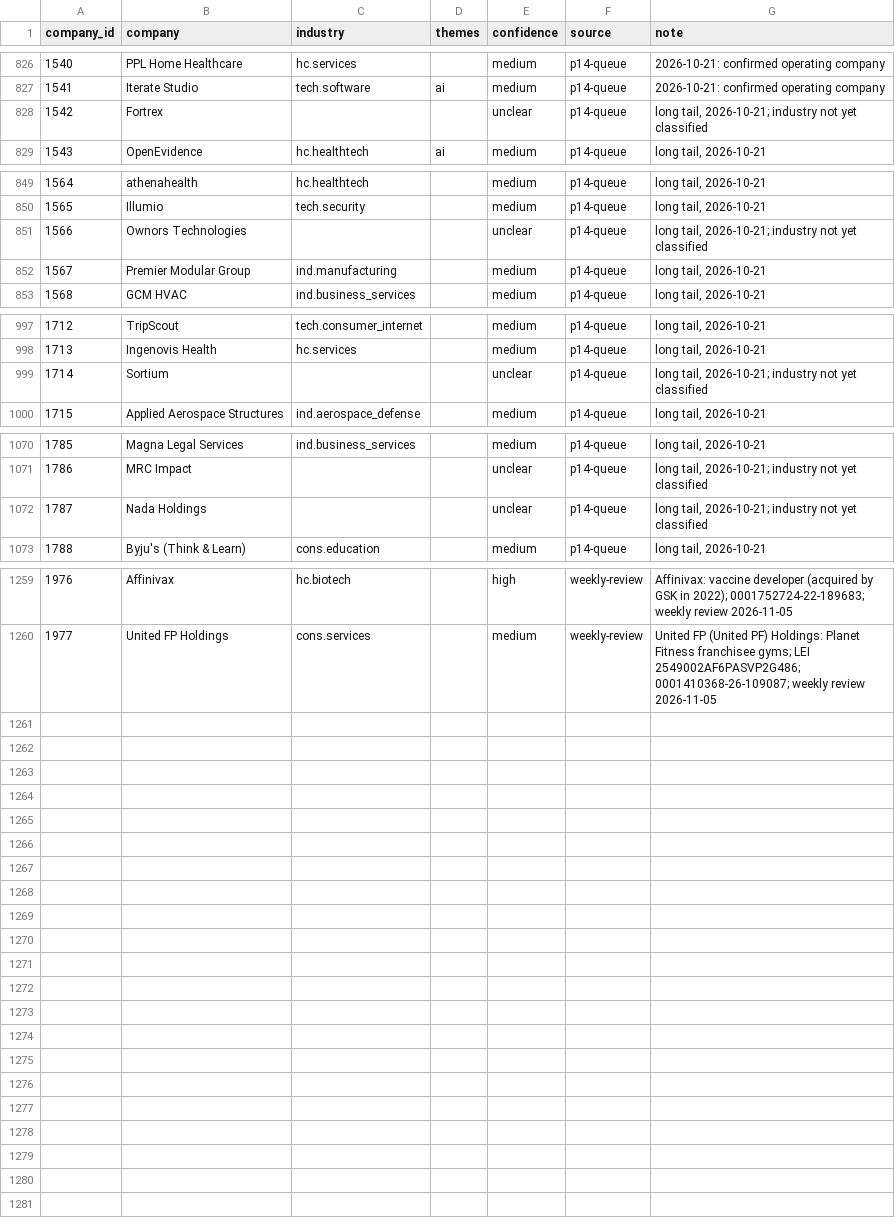
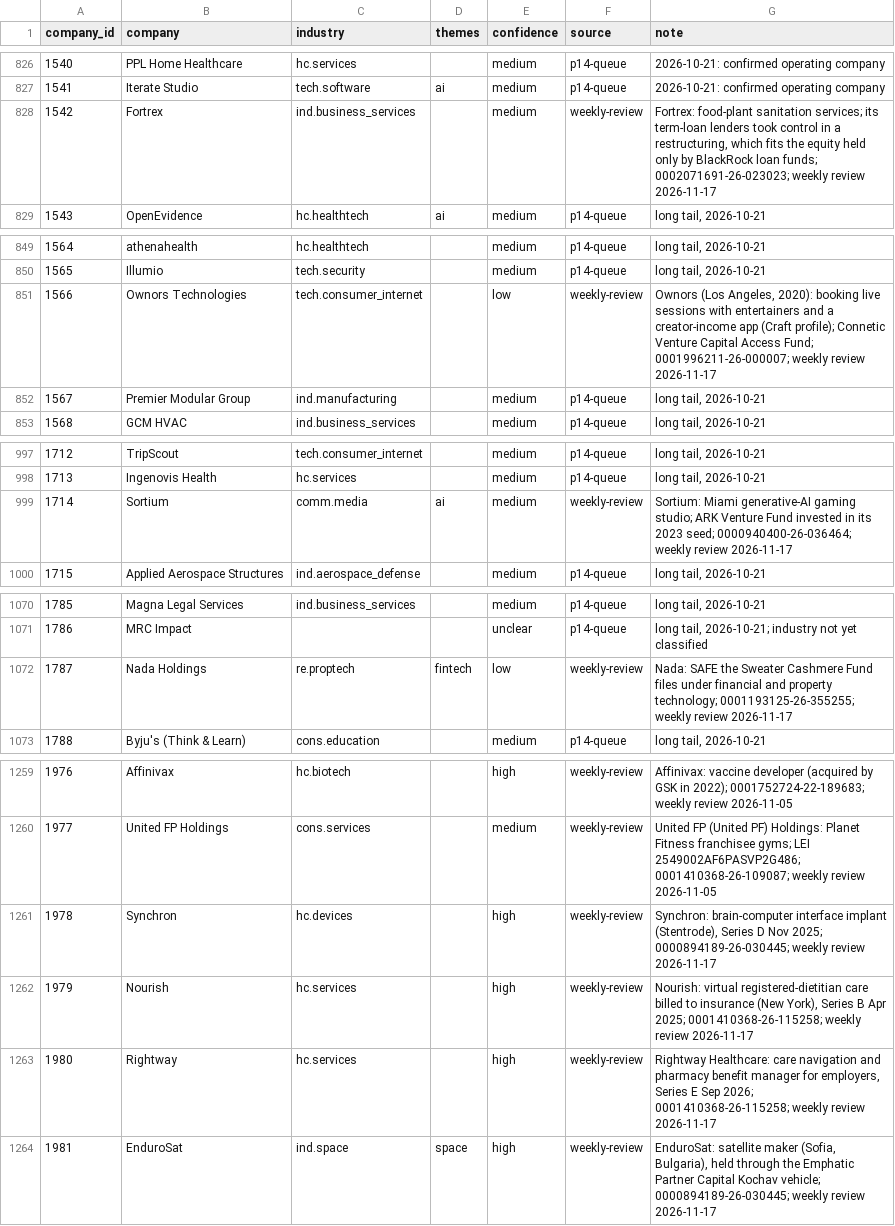
Before and after one commit to KianGolshan/Private-Investment-NPORT-Analyzer, a CSV file: data/review/industries.csv, drawn as a sheet; only a part is shown, gaps mark what is left out; the diff covers the shown part only.

```diff
--- a/data/review/industries.csv
+++ b/data/review/industries.csv
@@ -827,3 +827,3 @@ company_id,company,industry,themes,confidence,source,note
 1541,Iterate Studio,tech.software,ai,medium,p14-queue,2026-10-21: confirmed operating company
-1542,Fortrex,,,unclear,p14-queue,"long tail, 2026-10-21; industry not yet classified"
+1542,Fortrex,ind.business_services,,medium,weekly-review,"Fortrex: food-plant sanitation services; its term-loan lenders took control in a restructuring, which fits the equity held only by BlackRock loan funds; 0002071691-26-023023; weekly review 2026-11-17"
 1543,OpenEvidence,hc.healthtech,ai,medium,p14-queue,"long tail, 2026-10-21"
@@ -850,3 +850,3 @@ company_id,company,industry,themes,confidence,source,note
 1565,Illumio,tech.security,,medium,p14-queue,"long tail, 2026-10-21"
-1566,Ownors Technologies,,,unclear,p14-queue,"long tail, 2026-10-21; industry not yet classified"
+1566,Ownors Technologies,tech.consumer_internet,,low,weekly-review,"Ownors (Los Angeles, 2020): booking live sessions with entertainers and a creator-income app (Craft profile); Connetic Venture Capital Access Fund; 0001996211-26-000007; weekly review 2026-11-17"
 1567,Premier Modular Group,ind.manufacturing,,medium,p14-queue,"long tail, 2026-10-21"
@@ -998,3 +998,3 @@ company_id,company,industry,themes,confidence,source,note
 1713,Ingenovis Health,hc.services,,medium,p14-queue,"long tail, 2026-10-21"
-1714,Sortium,,,unclear,p14-queue,"long tail, 2026-10-21; industry not yet classified"
+1714,Sortium,comm.media,ai,medium,weekly-review,Sortium: Miami generative-AI gaming studio; ARK Venture Fund invested in its 2023 seed; 0000940400-26-036464; weekly review 2026-11-17
 1715,Applied Aerospace Structures,ind.aerospace_defense,,medium,p14-queue,"long tail, 2026-10-21"
@@ -1071,3 +1071,3 @@ company_id,company,industry,themes,confidence,source,note
 1786,MRC Impact,,,unclear,p14-queue,"long tail, 2026-10-21; industry not yet classified"
-1787,Nada Holdings,,,unclear,p14-queue,"long tail, 2026-10-21; industry not yet classified"
+1787,Nada Holdings,re.proptech,fintech,low,weekly-review,Nada: SAFE the Sweater Cashmere Fund files under financial and property technology; 0001193125-26-355255; weekly review 2026-11-17
 1788,Byju's (Think & Learn),cons.education,,medium,p14-queue,"long tail, 2026-10-21"
@@ -1260 +1260,5 @@ company_id,company,industry,themes,confidence,source,note
 1977,United FP Holdings,cons.services,,medium,weekly-review,United FP (United PF) Holdings: Planet Fitness franchisee gyms; LEI 2549002AF6PASVP2G486; 0001410368-26-109087; weekly review 2026-11-05
+1978,Synchron,hc.devices,,high,weekly-review,"Synchron: brain-computer interface implant (Stentrode), Series D Nov 2025; 0000894189-26-030445; weekly review 2026-11-17"
+1979,Nourish,hc.services,,high,weekly-review,"Nourish: virtual registered-dietitian care billed to insurance (New York), Series B Apr 2025; 0001410368-26-115258; weekly review 2026-11-17"
+1980,Rightway,hc.services,,high,weekly-review,"Rightway Healthcare: care navigation and pharmacy benefit manager for employers, Series E Sep 2026; 0001410368-26-115258; weekly review 2026-11-17"
+1981,EnduroSat,ind.space,space,high,weekly-review,"EnduroSat: satellite maker (Sofia, Bulgaria), held through the Emphatic Partner Capital Kochav vehicle; 0000894189-26-030445; weekly review 2026-11-17"
```
Also changed, not shown: 21 edited cells elsewhere in this file, data/review/aliases.csv, data/review/company_ids.csv, 2 other files.
